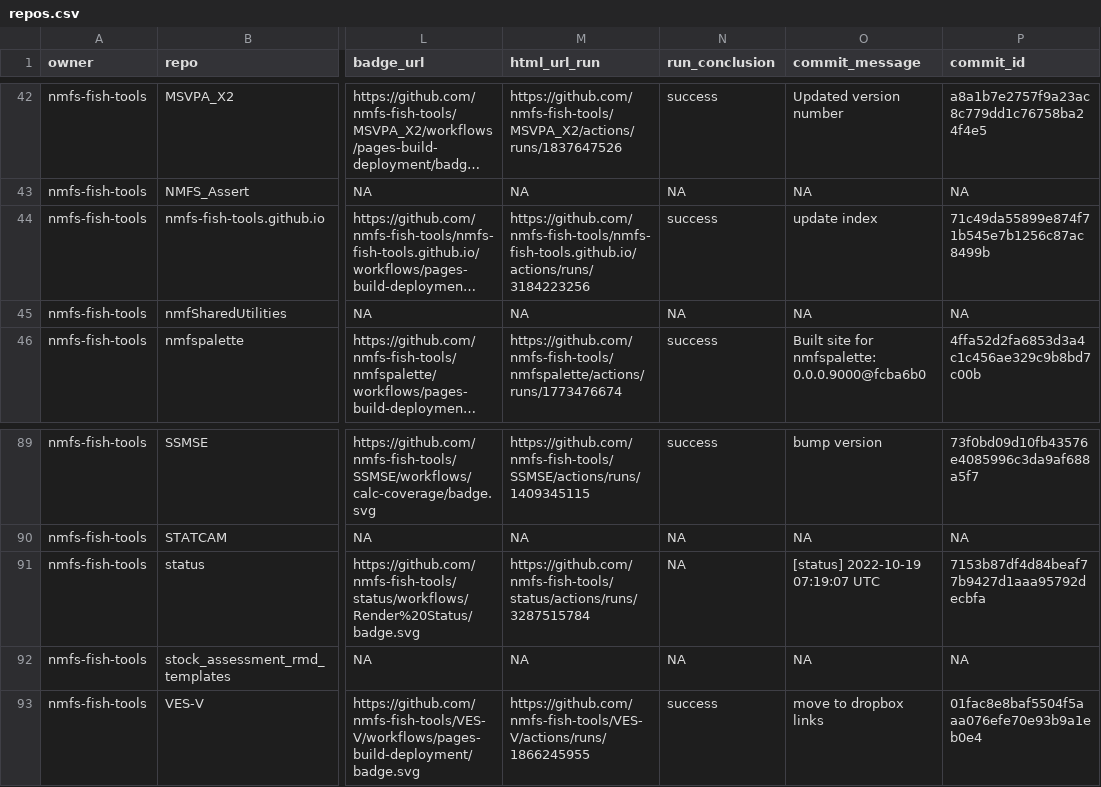
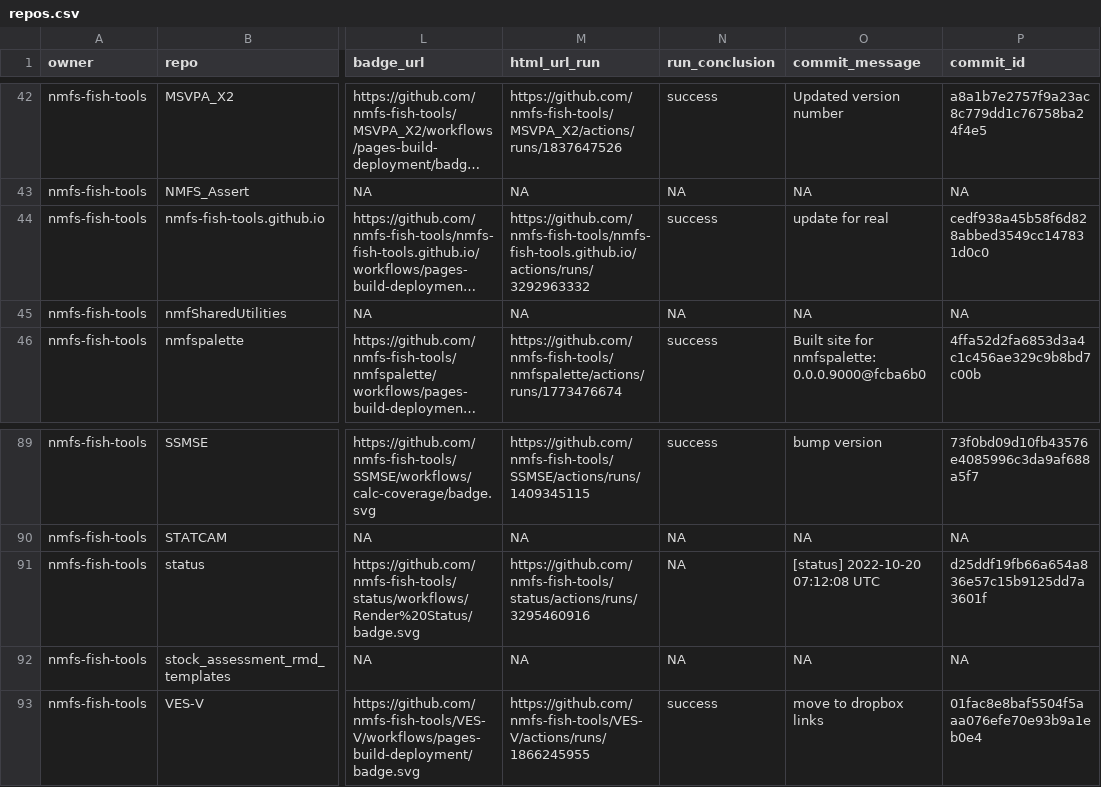
Before and after one commit to nmfs-ost/FIT-status, a CSV file: repos.csv, drawn as a sheet; only a part is shown, gaps mark what is left out; long unchanged cells end in …; the diff names each change by its address in the sheet, - before the commit and + after, or states it on an @@ line.

```diff
--- a/repos.csv
+++ b/repos.csv
-M44 (html_url_run): https://github.com/nmfs-fish-tools/nmfs-fish-tools.github.io/actions/runs/3184223256
+M44 (html_url_run): https://github.com/nmfs-fish-tools/nmfs-fish-tools.github.io/actions/runs/3292963332
-O44 (commit_message): update index
+O44 (commit_message): update for real
-P44 (commit_id): 71c49da55899e874f71b545e7b1256c87ac8499b
+P44 (commit_id): cedf938a45b58f6d828abbed3549cc147831d0c0
-M91 (html_url_run): https://github.com/nmfs-fish-tools/status/actions/runs/3287515784
+M91 (html_url_run): https://github.com/nmfs-fish-tools/status/actions/runs/3295460916
-O91 (commit_message): [status] 2022-10-19 07:19:07 UTC
+O91 (commit_message): [status] 2022-10-20 07:12:08 UTC
-P91 (commit_id): 7153b87df4d84beaf77b9427d1aaa95792decbfa
+P91 (commit_id): d25ddf19fb66a654a836e57c15b9125dd7a3601f
```
Also changed, not shown: 1 other file.
